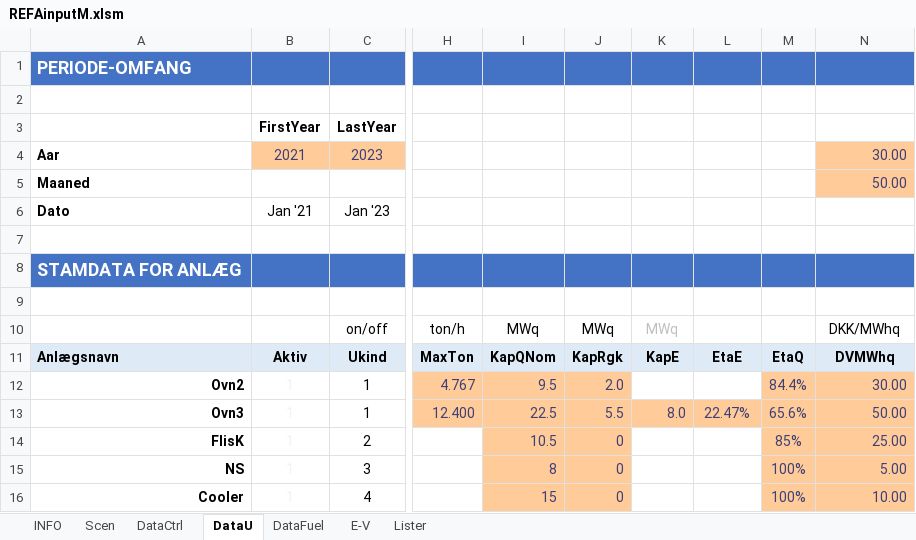
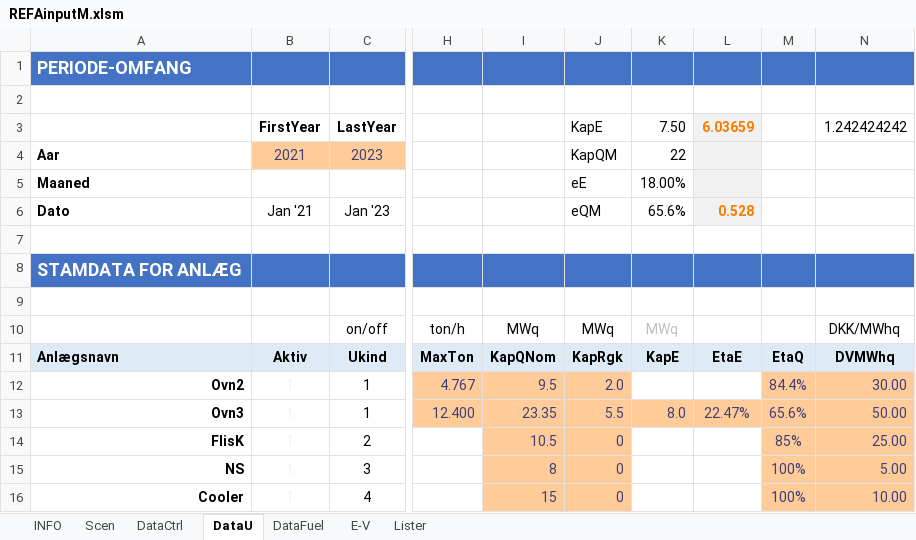
Before and after one commit to AddedValues/REFA_Affald, an Excel workbook: GAMS/REFAinputM.xlsm, sheet DataU, drawn as a sheet; only a part is shown, gaps mark what is left out; values as stored, in another font and other column widths than the file's, no borders; charts and pictures and conditional formats not drawn; the diff names each change by its address in the sheet, - before the commit and + after, or states it on an @@ line.

```diff
--- a/GAMS/REFAinputM.xlsm (sheet DataU)
+++ b/GAMS/REFAinputM.xlsm (sheet DataU)
-J3: (empty)
+J3: KapE
-K3: (empty)
+K3: 7.50
-L3: (empty)
+L3: 6.03659
-L3:L6 fill: none
+L3:L6 fill: #F2F2F2
-N3: (empty)
+N3: 1.242424242
-J4: (empty)
+J4: KapQM
-K4: (empty)
+K4: 22
-N4: 30.00
+N4: (empty)
-N4:N5 fill: #FFCC99
+N4:N5 fill: none
-J5: (empty)
+J5: eE
-K5: (empty)
+K5: 18.00%
-N5: 50.00
+N5: (empty)
-J6: (empty)
+J6: eQM
-K6: (empty)
+K6: 65.6%
-L6: (empty)
+L6: 0.528
-I13: 22.5
+I13: 23.35
```
Also changed, not shown: sheet Scen, sheet INFO, sheet DataCtrl, formulas that keep their value, GAMS/REFAoutput.xlsm, GAMS/REFAscens.xlsm, 4 other files.
